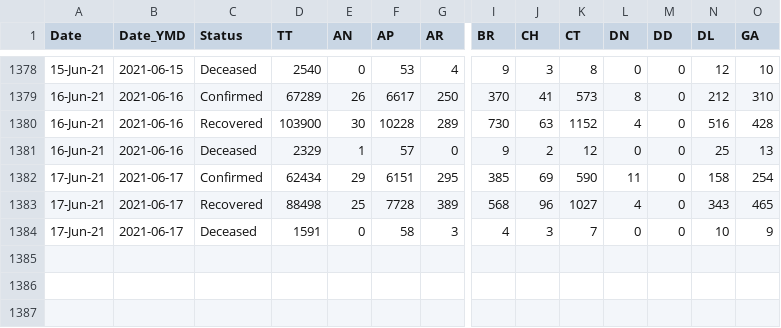
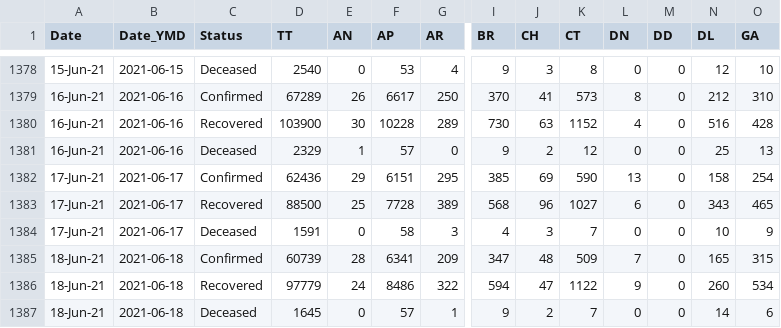
Before and after one commit to amankumarm/covid-19_visualiser, a CSV file: cov_py/downloaded.csv, drawn as a sheet; only a part is shown, gaps mark what is left out; rows hold the shown columns only; the diff names each change by its address in the sheet, - before the commit and + after, or states it on an @@ line.

```diff
--- a/cov_py/downloaded.csv
+++ b/cov_py/downloaded.csv
-D1382 (TT): 62434
+D1382 (TT): 62436
-L1382 (DN): 11
+L1382 (DN): 13
-D1383 (TT): 88498
+D1383 (TT): 88500
-L1383 (DN): 4
+L1383 (DN): 6
+row 1385: 18-Jun-21 | 2021-06-18 | Confirmed | 60739 | 28 | 6341 | 209 | 347 | 48 | 509 | 7 | 0 | 165 | 315
+row 1386: 18-Jun-21 | 2021-06-18 | Recovered | 97779 | 24 | 8486 | 322 | 594 | 47 | 1122 | 9 | 0 | 260 | 534
+row 1387: 18-Jun-21 | 2021-06-18 | Deceased | 1645 | 0 | 57 | 1 | 9 | 2 | 7 | 0 | 0 | 14 | 6
```
Also changed, not shown: cov_py/total.csv, 26 other files.
